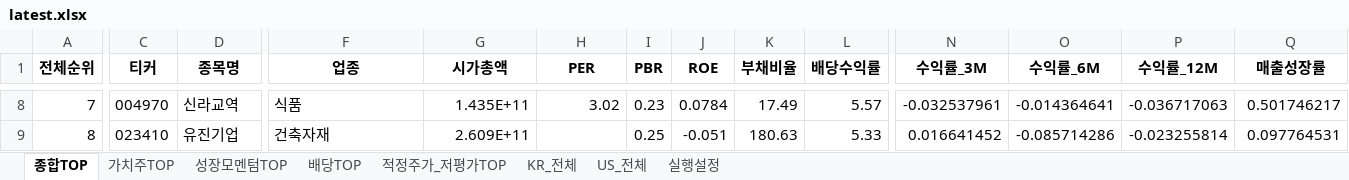
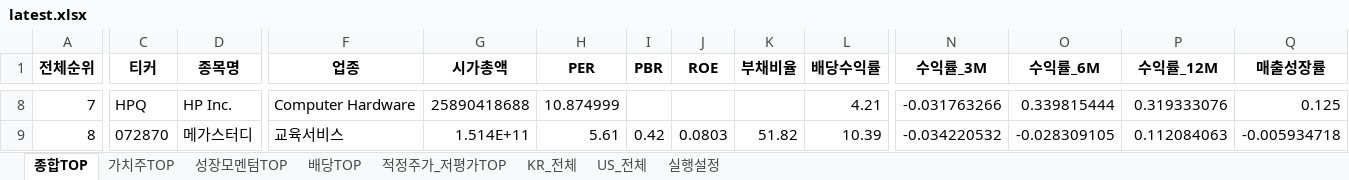
Before and after one commit to cskono1csm/stock-scanner, an Excel workbook: docs/reports/latest.xlsx, sheet 종합TOP, drawn as a sheet; only a part is shown, gaps mark what is left out; values as stored, in another font and other column widths than the file's, no borders; the diff covers the shown part only; the diff names each change by its address in the sheet, - before the commit and + after, or states it on an @@ line.

```diff
--- a/docs/reports/latest.xlsx (sheet 종합TOP)
+++ b/docs/reports/latest.xlsx (sheet 종합TOP)
-C8 (티커): 004970
+C8 (티커): HPQ
-D8 (종목명): 신라교역
+D8 (종목명): HP Inc.
-F8 (업종): 식품
+F8 (업종): Computer Hardware
-G8 (시가총액): 1.435E+11
+G8 (시가총액): 25890418688
-H8 (PER): 3.02
+H8 (PER): 10.874999
-I8 (PBR): 0.23
+I8 (PBR): (empty)
-J8 (ROE): 0.0784
+J8 (ROE): (empty)
-K8 (부채비율): 17.49
+K8 (부채비율): (empty)
-L8 (배당수익률): 5.57
+L8 (배당수익률): 4.21
-N8 (수익률_3M): -0.032537961
+N8 (수익률_3M): -0.031763266
-O8 (수익률_6M): -0.014364641
+O8 (수익률_6M): 0.339815444
-P8 (수익률_12M): -0.036717063
+P8 (수익률_12M): 0.319333076
-Q8 (매출성장률): 0.501746217
+Q8 (매출성장률): 0.125
-C9 (티커): 023410
+C9 (티커): 072870
-D9 (종목명): 유진기업
+D9 (종목명): 메가스터디
-F9 (업종): 건축자재
+F9 (업종): 교육서비스
-G9 (시가총액): 2.609E+11
+G9 (시가총액): 1.514E+11
-H9 (PER): (empty)
+H9 (PER): 5.61
-I9 (PBR): 0.25
+I9 (PBR): 0.42
-J9 (ROE): -0.051
+J9 (ROE): 0.0803
-K9 (부채비율): 180.63
+K9 (부채비율): 51.82
-L9 (배당수익률): 5.33
+L9 (배당수익률): 10.39
-N9 (수익률_3M): 0.016641452
+N9 (수익률_3M): -0.034220532
-O9 (수익률_6M): -0.085714286
+O9 (수익률_6M): -0.028309105
-P9 (수익률_12M): -0.023255814
+P9 (수익률_12M): 0.112084063
-Q9 (매출성장률): 0.097764531
+Q9 (매출성장률): -0.005934718
```
Also changed, not shown: 1917 edited cells elsewhere in this sheet, sheet KR_전체, sheet US_전체, sheet 배당TOP, sheet 적정주가_저평가TOP, sheet 가치주TOP, sheet 성장모멘텀TOP, 1 more sheet, 1 other file.
